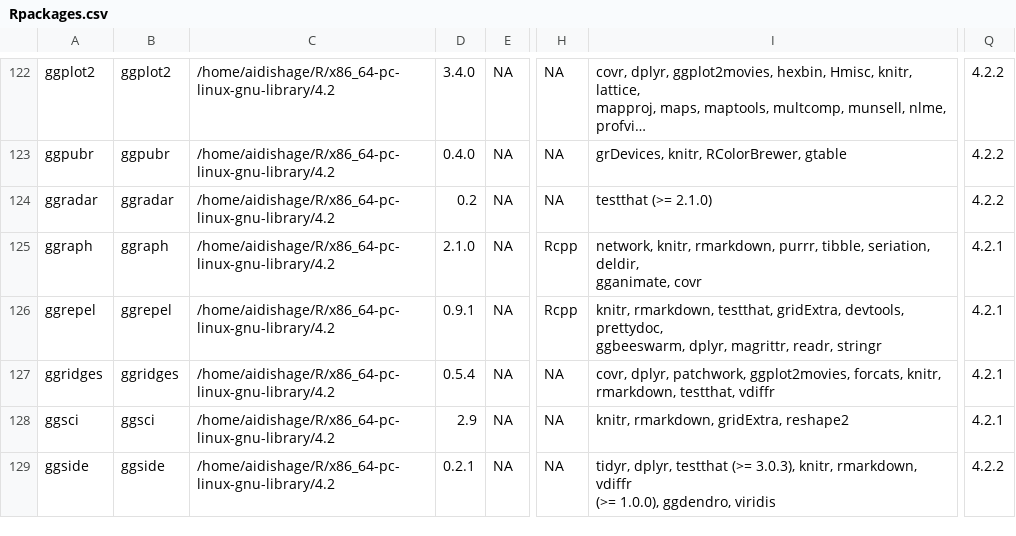
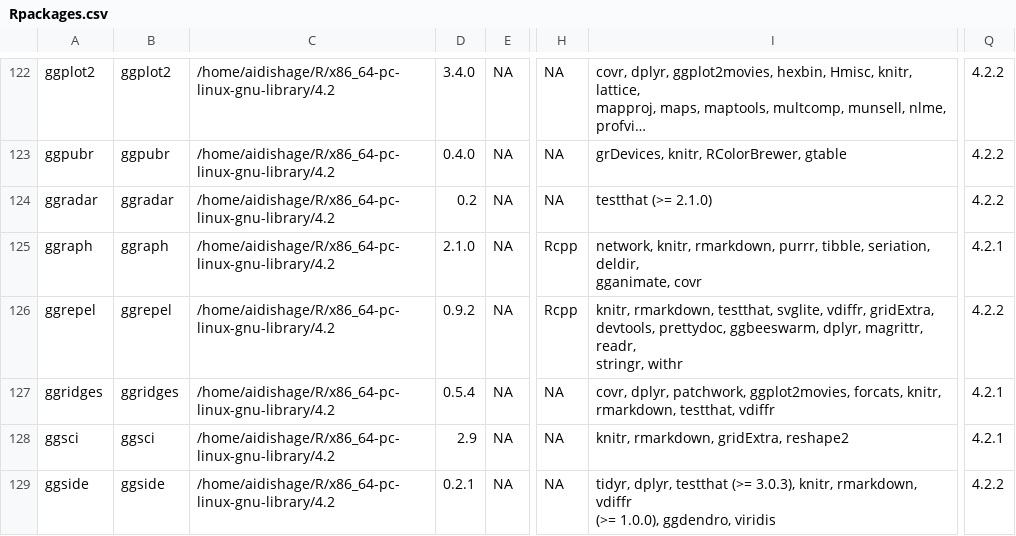
Before and after one commit to Song921012/myenv, a CSV file: Rpackages.csv, drawn as a sheet; only a part is shown, gaps mark what is left out; long unchanged cells end in …; ↵ is a line break in a cell; the diff names each change by its address in the sheet, - before the commit and + after, or states it on an @@ line.

```diff
--- a/Rpackages.csv
+++ b/Rpackages.csv
-D126: 0.9.1
+D126: 0.9.2
-I126: …rmarkdown, testthat, gridExtra, devtools, prettydoc, ↵ ggbeeswarm, dplyr, magrittr, readr, stringr
+I126: …rmarkdown, testthat, svglite, vdiffr, gridExtra, ↵ devtools, prettydoc, ggbeeswarm, dplyr, magrittr, readr, ↵ stringr, withr
-Q126: 4.2.1
+Q126: 4.2.2
```
Also changed, not shown: 6 other files.
